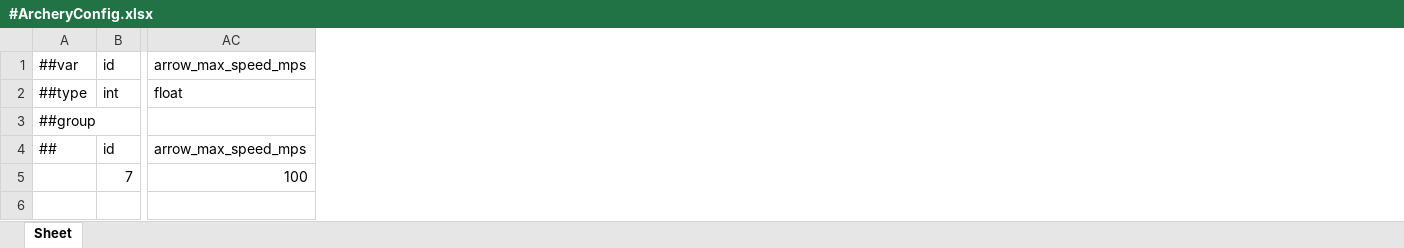
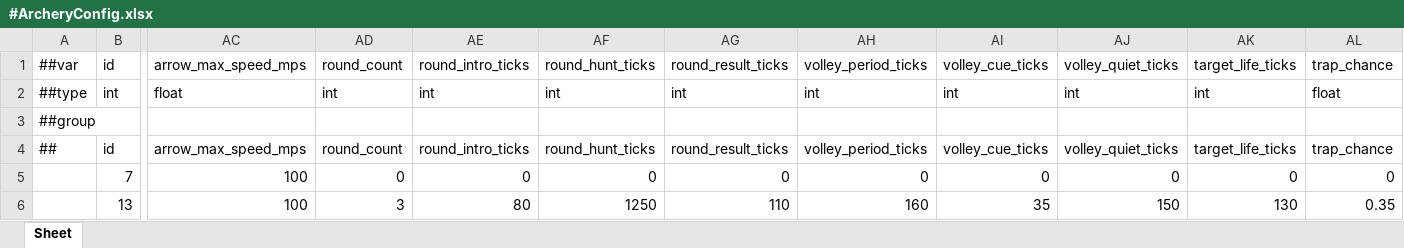
Before and after one commit to Baeinsoo/infrastructure, an Excel workbook: table/Datas/#ArcheryConfig.xlsx, sheet Sheet, drawn as a sheet; only a part is shown, gaps mark what is left out; values as stored, in another font and other column widths than the file's, no borders; rows hold the shown columns only; the diff names each change by its address in the sheet, - before the commit and + after, or states it on an @@ line.

```diff
--- a/table/Datas/#ArcheryConfig.xlsx (sheet Sheet)
+++ b/table/Datas/#ArcheryConfig.xlsx (sheet Sheet)
+column AD, rows 1-5: round_count | int |  | round_count | 0
+column AE, rows 1-5: round_intro_ticks | int |  | round_intro_ticks | 0
+column AF, rows 1-5: round_hunt_ticks | int |  | round_hunt_ticks | 0
+column AG, rows 1-5: round_result_ticks | int |  | round_result_ticks | 0
+column AH, rows 1-5: volley_period_ticks | int |  | volley_period_ticks | 0
+column AI, rows 1-5: volley_cue_ticks | int |  | volley_cue_ticks | 0
+column AJ, rows 1-5: volley_quiet_ticks | int |  | volley_quiet_ticks | 0
+column AK, rows 1-5: target_life_ticks | int |  | target_life_ticks | 0
+column AL, rows 1-5: trap_chance | float |  | trap_chance | 0
+row 6:  | 13 | 100 | 3 | 80 | 1250 | 110 | 160 | 35 | 150 | 130 | 0.35
```
Also changed, not shown: table/Datas/#ArcheryRing.xlsx, table/Datas/#ArcheryTarget.xlsx, 2 other files.
